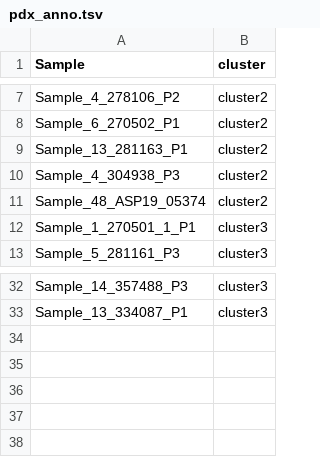
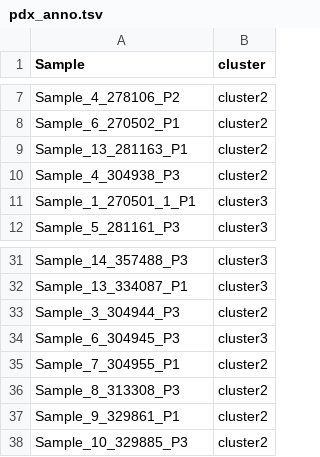
Before and after one commit to CCBR/CCBR-1326_SCLC, a TSV file: assets/pdx_anno.tsv, drawn as a sheet; only a part is shown, gaps mark what is left out; removed rows and columns are numbered as before the commit, all else as after; the diff names each change by its address in the sheet, - before the commit and + after, or states it on an @@ line.

Commit message:
feat: now matched 35 samples with latest from Rajesh

```diff
--- a/assets/pdx_anno.tsv
+++ b/assets/pdx_anno.tsv
-row 11: Sample_48_ASP19_05374 | cluster2
+row 33: Sample_3_304944_P3 | cluster2
+row 34: Sample_6_304945_P3 | cluster3
+row 35: Sample_7_304955_P1 | cluster2
+row 36: Sample_8_313308_P3 | cluster2
+row 37: Sample_9_329861_P1 | cluster2
+row 38: Sample_10_329885_P3 | cluster2
```
Also changed, not shown: assets/matched_IDs_present.tsv, 6 other files.
